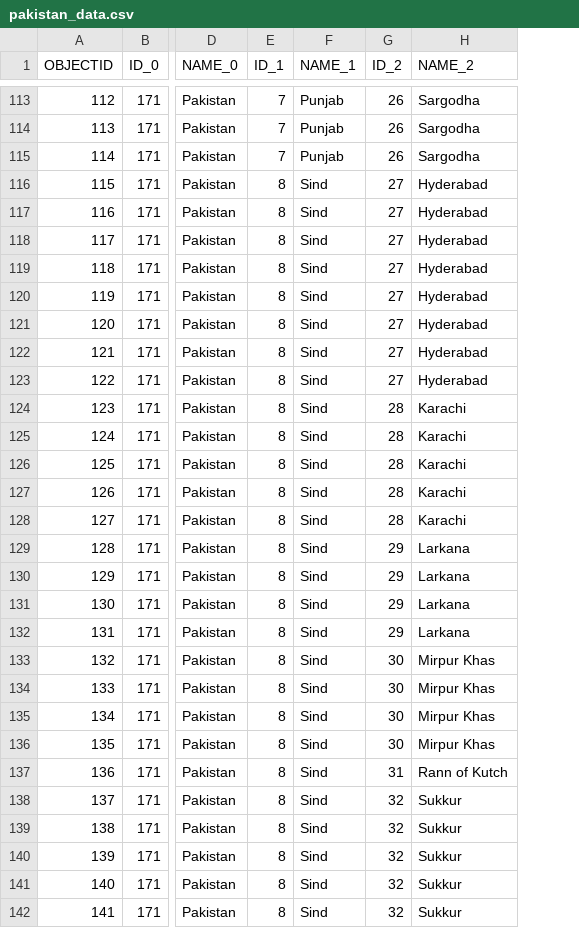
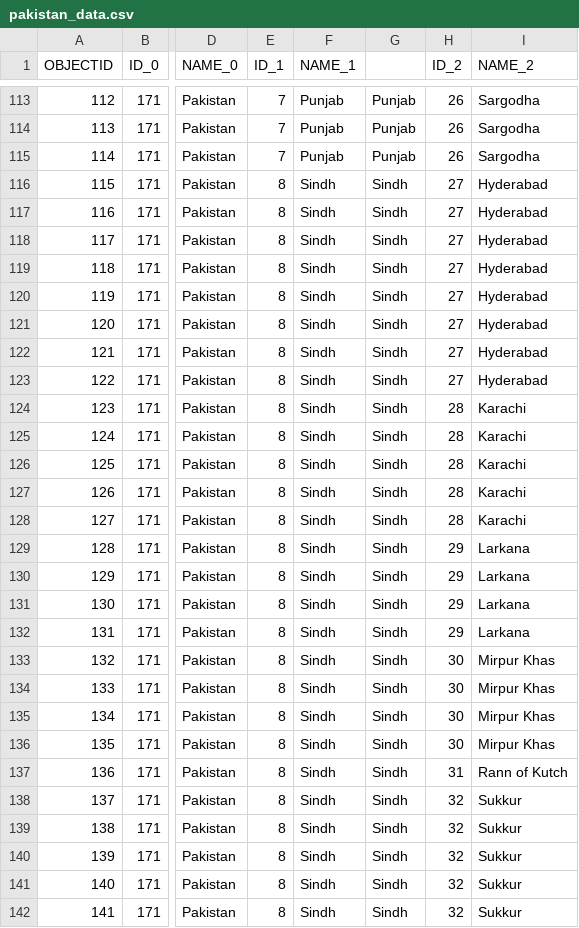
Before and after one commit to CIAT-DAPA/pakistan_web, a CSV file: data/maps/pakistan_data.csv, drawn as a sheet; only a part is shown, gaps mark what is left out; the diff covers the shown part only; the diff names each change by its address in the sheet, - before the commit and + after, or states it on an @@ line.

Commit message:
fixed the provinces and district names

```diff
--- a/data/maps/pakistan_data.csv
+++ b/data/maps/pakistan_data.csv
+column G, rows 113-142: Punjab | Punjab | Punjab | Sindh | Sindh | Sindh | Sindh | Sindh | Sindh | Sindh | Sindh | Sindh | Sindh | Sindh | Sindh | Sindh | Sindh | Sindh | Sindh | Sindh | Sindh | Sindh | Sindh | Sindh | Sindh | Sindh | Sindh | Sindh | Sindh | Sindh
-F116:F142 (NAME_1): Sind
+F116:F142 (NAME_1): Sindh
```
Also changed, not shown: 39 edited cells elsewhere in this file, 2 other files.
